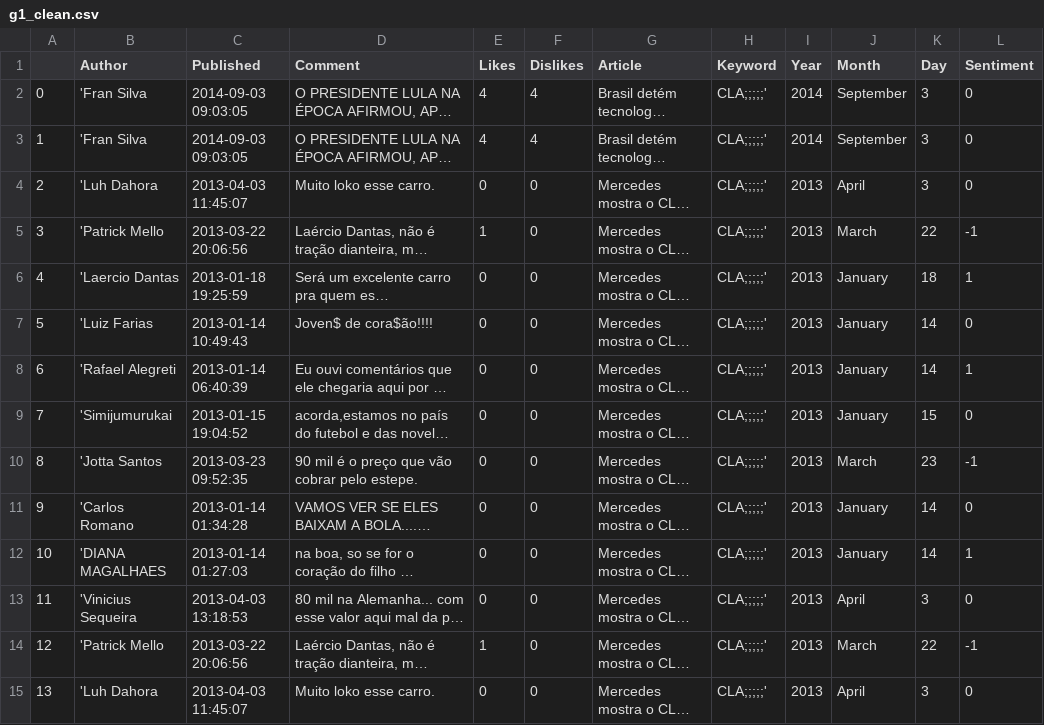
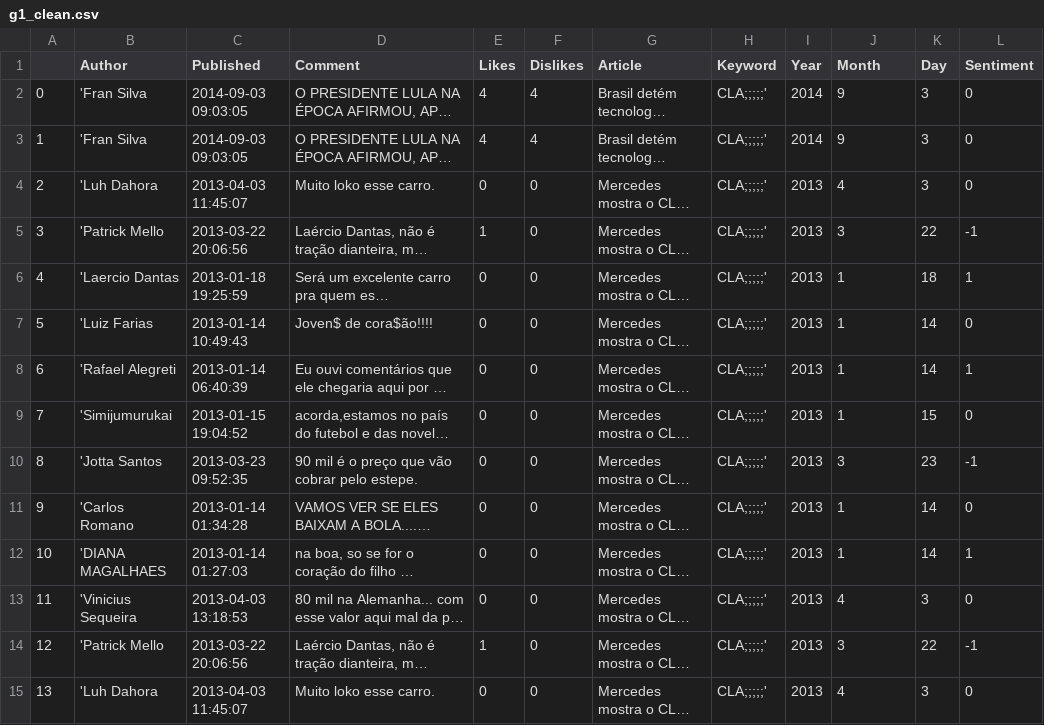
Before and after one commit to Matheusadler/Sentiment-Analysis-Application, a CSV file: g1_clean.csv, drawn as a sheet; only a part is shown; long unchanged cells end in …; the diff covers the shown part only; the diff names each change by its address in the sheet, - before the commit and + after, or states it on an @@ line.

```diff
--- a/g1_clean.csv
+++ b/g1_clean.csv
-J2:J3 (Month): September
+J2:J3 (Month): 9
-J4 (Month): April
+J4 (Month): 4
-J5 (Month): March
+J5 (Month): 3
-J6:J9 (Month): January
+J6:J9 (Month): 1
-J10 (Month): March
+J10 (Month): 3
-J11:J12 (Month): January
+J11:J12 (Month): 1
-J13 (Month): April
+J13 (Month): 4
-J14 (Month): March
+J14 (Month): 3
-J15 (Month): April
+J15 (Month): 4
```
Also changed, not shown: 173 edited cells elsewhere in this file, 1 other file.
